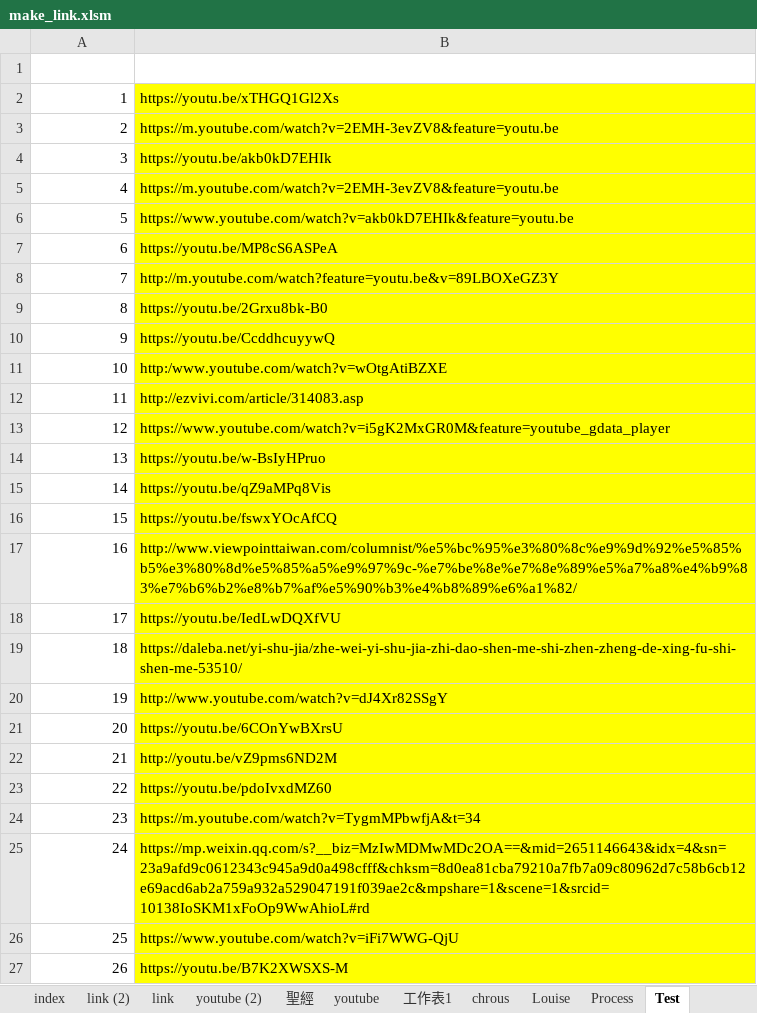
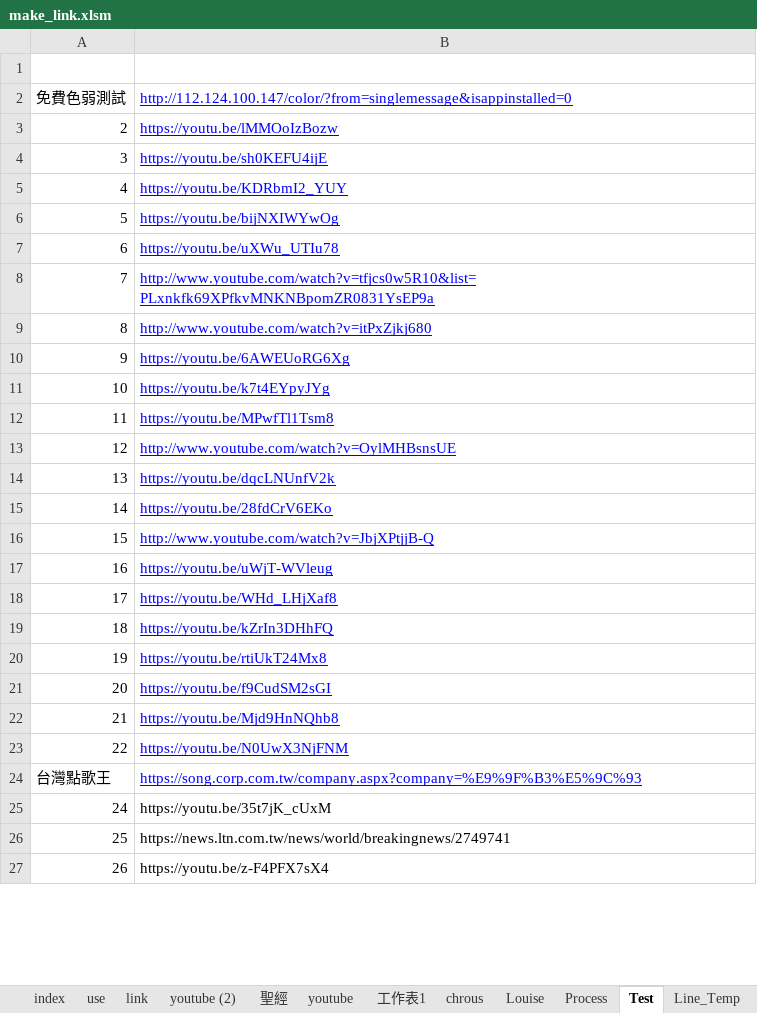
Before and after one commit to svn12/svn12.github.io, an Excel workbook: make_link.xlsm, sheet Test, drawn as a sheet; only a part is shown; values as stored, in another font and other column widths than the file's, no borders; removed rows and columns are numbered as before the commit, all else as after; the diff covers the shown part only; the diff names each change by its address in the sheet, - before the commit and + after, or states it on an @@ line.

```diff
--- a/make_link.xlsm (sheet Test)
+++ b/make_link.xlsm (sheet Test)
-sheet tab: link (2)
+sheet tab: use
-row 2: 1 | https://youtu.be/xTHGQ1Gl2Xs
+row 2: 免費色弱測試 | http://112.124.100.147/color/?from=singlemessage&isappinstalled=0
-B3: https://m.youtube.com/watch?v=2EMH-3evZV8&feature=youtu.be
+B3: https://youtu.be/lMMOoIzBozw
@@ B3:B23 fill: #FFFF00 → none, underline: off → on, text colour: black → #0000FF @@
-B4: https://youtu.be/akb0kD7EHIk
+B4: https://youtu.be/sh0KEFU4ijE
-B5: https://m.youtube.com/watch?v=2EMH-3evZV8&feature=youtu.be
+B5: https://youtu.be/KDRbmI2_YUY
-B6: https://www.youtube.com/watch?v=akb0kD7EHIk&feature=youtu.be
+B6: https://youtu.be/bijNXIWYwOg
-B7: https://youtu.be/MP8cS6ASPeA
+B7: https://youtu.be/uXWu_UTIu78
-B8: http://m.youtube.com/watch?feature=youtu.be&v=89LBOXeGZ3Y
+B8: http://www.youtube.com/watch?v=tfjcs0w5R10&list=PLxnkfk69XPfkvMNKNBpomZR0831YsEP9a
-B9: https://youtu.be/2Grxu8bk-B0
+B9: http://www.youtube.com/watch?v=itPxZjkj680
-B10: https://youtu.be/CcddhcuyywQ
+B10: https://youtu.be/6AWEUoRG6Xg
-B11: http:/www.youtube.com/watch?v=wOtgAtiBZXE
+B11: https://youtu.be/k7t4EYpyJYg
-B12: http://ezvivi.com/article/314083.asp
+B12: https://youtu.be/MPwfTl1Tsm8
-B13: https://www.youtube.com/watch?v=i5gK2MxGR0M&feature=youtube_gdata_player
+B13: http://www.youtube.com/watch?v=OylMHBsnsUE
-B14: https://youtu.be/w-BsIyHPruo
+B14: https://youtu.be/dqcLNUnfV2k
-B15: https://youtu.be/qZ9aMPq8Vis
+B15: https://youtu.be/28fdCrV6EKo
-B16: https://youtu.be/fswxYOcAfCQ
+B16: http://www.youtube.com/watch?v=JbjXPtjjB-Q
-B17: http://www.viewpointtaiwan.com/columnist/%e5%bc%95%e3%80%8c%e9%9d%92%e5%85%b5%e3%80%8d%e5%85%a5%e9%97%9c-%e7%be%8e%e7%8e%89%e5%a7%a8%e4%b9%83%e7%b6%b2%e8%b7%af%e5%90%b3%e4%b8%89%e6%a1%82/
+B17: https://youtu.be/uWjT-WVleug
-B18: https://youtu.be/IedLwDQXfVU
+B18: https://youtu.be/WHd_LHjXaf8
-B19: https://daleba.net/yi-shu-jia/zhe-wei-yi-shu-jia-zhi-dao-shen-me-shi-zhen-zheng-de-xing-fu-shi-shen-me-53510/
+B19: https://youtu.be/kZrIn3DHhFQ
-B20: http://www.youtube.com/watch?v=dJ4Xr82SSgY
+B20: https://youtu.be/rtiUkT24Mx8
-B21: https://youtu.be/6COnYwBXrsU
+B21: https://youtu.be/f9CudSM2sGI
-B22: http://youtu.be/vZ9pms6ND2M
+B22: https://youtu.be/Mjd9HnNQhb8
-B23: https://youtu.be/pdoIvxdMZ60
+B23: https://youtu.be/N0UwX3NjFNM
-row 24: 23 | https://m.youtube.com/watch?v=TygmMPbwfjA&t=34
+row 24: 台灣點歌王 | https://song.corp.com.tw/company.aspx?company=%E9%9F%B3%E5%9C%93
-B25: https://mp.weixin.qq.com/s?__biz=MzIwMDMwMDc2OA==&mid=2651146643&idx=4&sn=23a9afd9c0612343c945a9d0a498cfff&chksm=8d0ea81cba79210a7fb7a09c80962d7c58b6cb12e69acd6ab2a759a932a529047191f039ae2c&mpshare=1&scene=1&srcid=10138IoSKM1xFoOp9WwAhioL#rd
+B25: https://youtu.be/35t7jK_cUxM
-B25:B27 fill: #FFFF00
+B25:B27 fill: none
-B26: https://www.youtube.com/watch?v=iFi7WWG-QjU
+B26: https://news.ltn.com.tw/news/world/breakingnews/2749741
-B27: https://youtu.be/B7K2XWSXS-M
+B27: https://youtu.be/z-F4PFX7sX4
```
Also changed, not shown: 3 added rows, 12 removed rows, 66 edited cells and cell formats elsewhere in this sheet, sheet Line_Temp, sheet use, sheet index, 2 other files.
